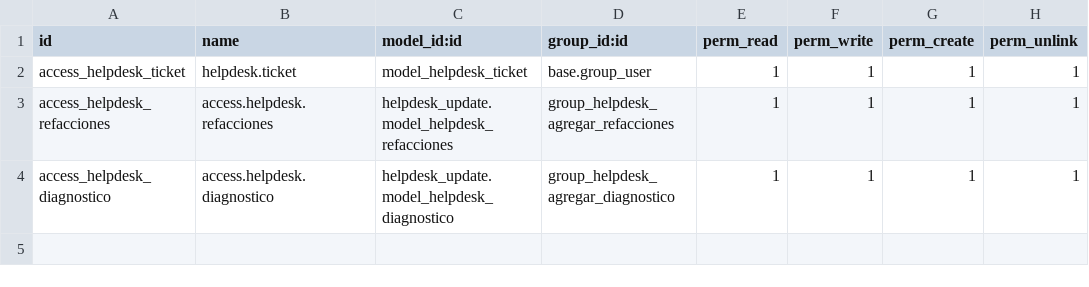
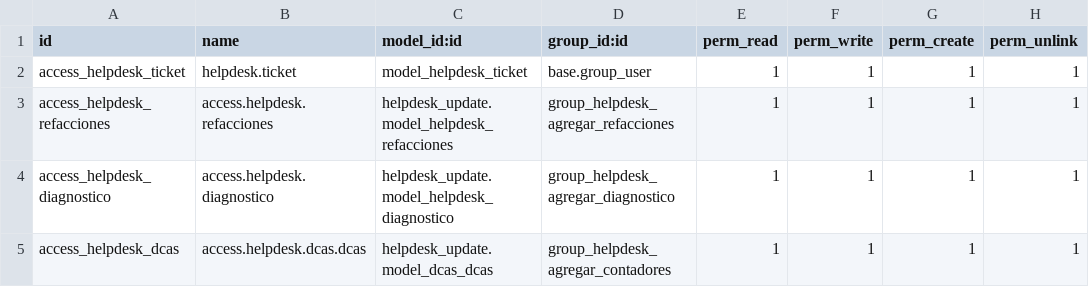
Before and after one commit to VJavierAR/demo, a CSV file: helpdesk_update/security/ir.model.access.csv, drawn as a sheet.

Commit message:
Update ir.model.access.csv

```diff
--- a/helpdesk_update/security/ir.model.access.csv
+++ b/helpdesk_update/security/ir.model.access.csv
@@ -4 +4,2 @@ access_helpdesk_refacciones,access.helpdesk.refacciones,helpdesk_update.model_he
 access_helpdesk_diagnostico,access.helpdesk.diagnostico,helpdesk_update.model_helpdesk_diagnostico,group_helpdesk_agregar_diagnostico,1,1,1,1
+access_helpdesk_dcas,access.helpdesk.dcas.dcas,helpdesk_update.model_dcas_dcas,group_helpdesk_agregar_contadores,1,1,1,1
```
